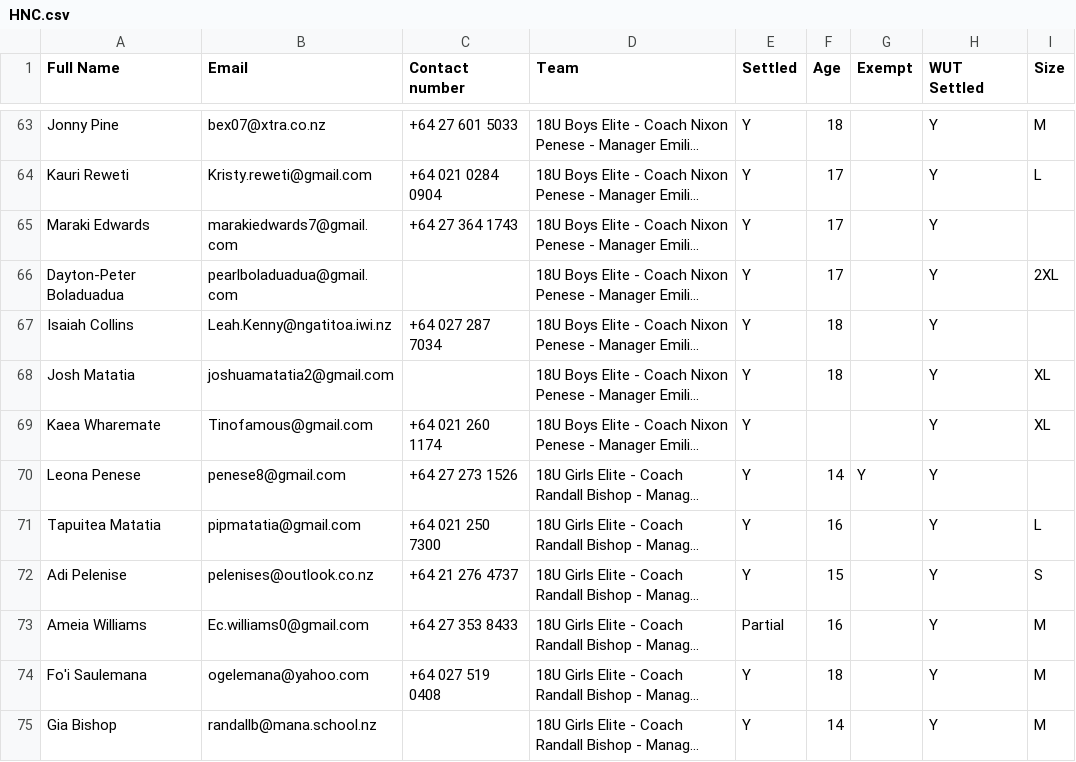
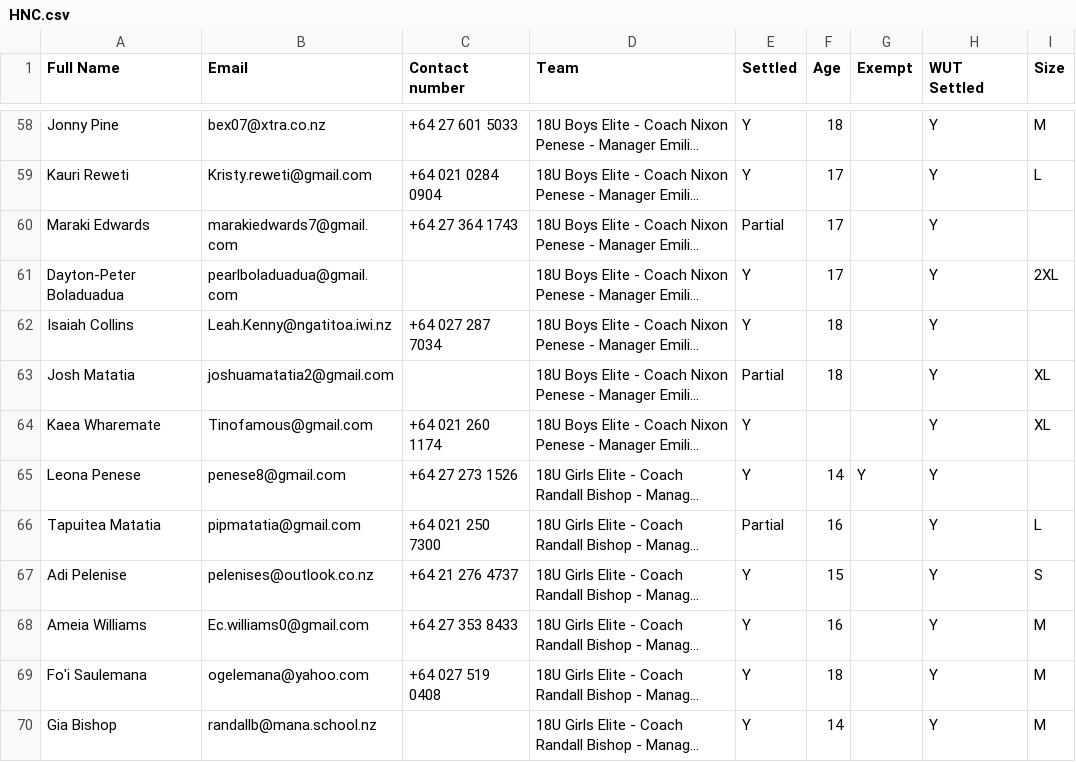
Before and after one commit to limonza/te-tai-hou-teams-2025, a CSV file: HNC.csv, drawn as a sheet; only a part is shown, gaps mark what is left out; long unchanged cells end in …; addresses are those after the commit; the diff covers the shown part only; the diff names each change by its address in the sheet, - before the commit and + after, or states it on an @@ line.

Commit message:
Update HNC.csv

```diff
--- a/HNC.csv
+++ b/HNC.csv
-E60 (Settled): Y
+E60 (Settled): Partial
-E63 (Settled): Y
+E63 (Settled): Partial
-E66 (Settled): Y
+E66 (Settled): Partial
-E68 (Settled): Partial
+E68 (Settled): Y
```
Also changed, not shown: 7 removed rows and 21 edited cells elsewhere in this file.
